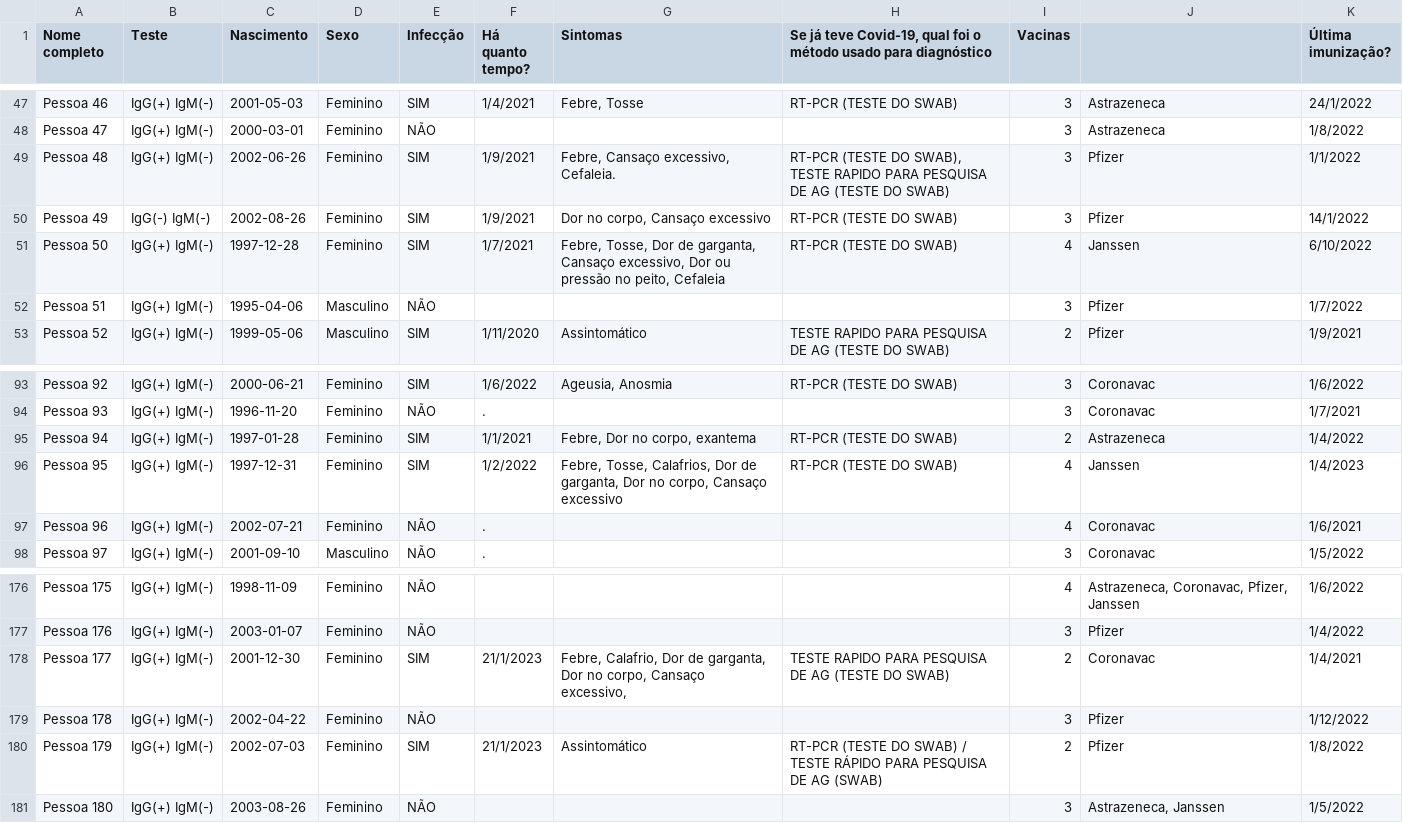
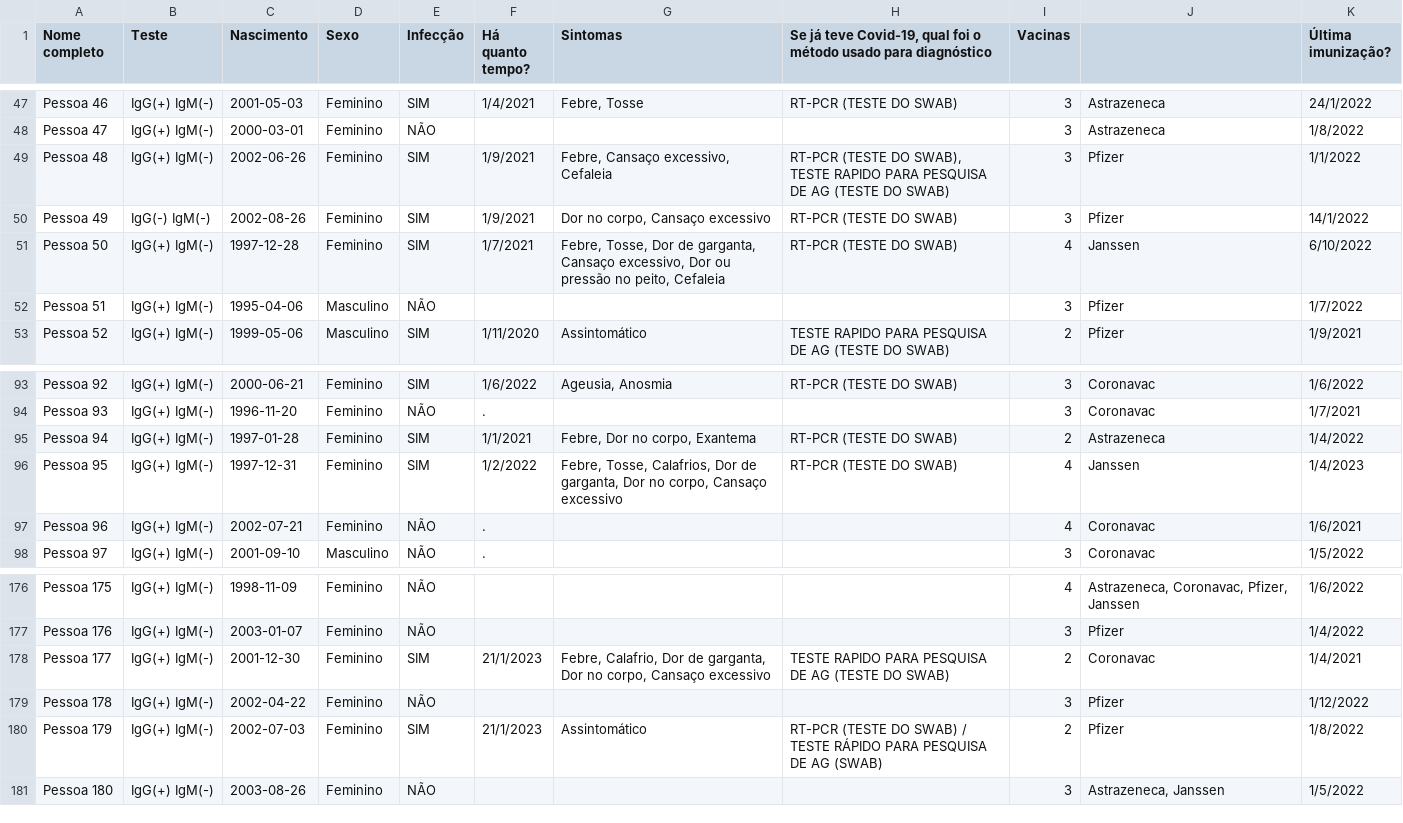
Before and after one commit to luca-ferro/anal-expl-dados, a CSV file: dadosCovid.csv, drawn as a sheet; only a part is shown, gaps mark what is left out; the diff names each change by its address in the sheet, - before the commit and + after, or states it on an @@ line.

Commit message:
Add files via upload

```diff
--- a/dadosCovid.csv
+++ b/dadosCovid.csv
-G49 (Sintomas): Febre, Cansaço excessivo, Cefaleia.
+G49 (Sintomas): Febre, Cansaço excessivo, Cefaleia
-G95 (Sintomas): Febre, Dor no corpo, exantema
+G95 (Sintomas): Febre, Dor no corpo, Exantema
-G178 (Sintomas): …corpo, Cansaço excessivo,
+G178 (Sintomas): …corpo, Cansaço excessivo
```
